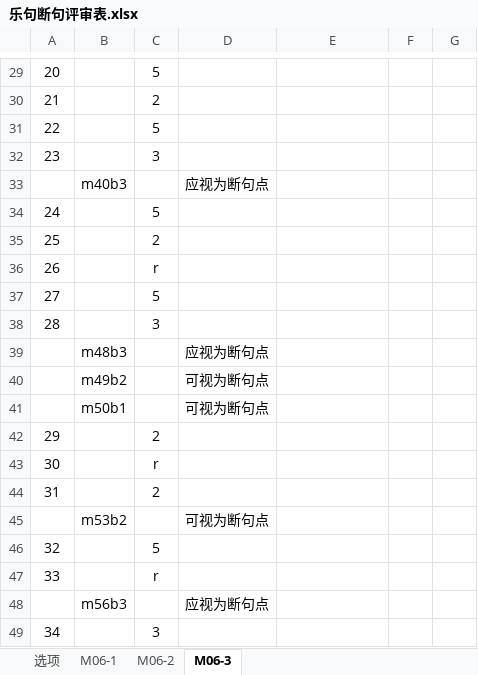
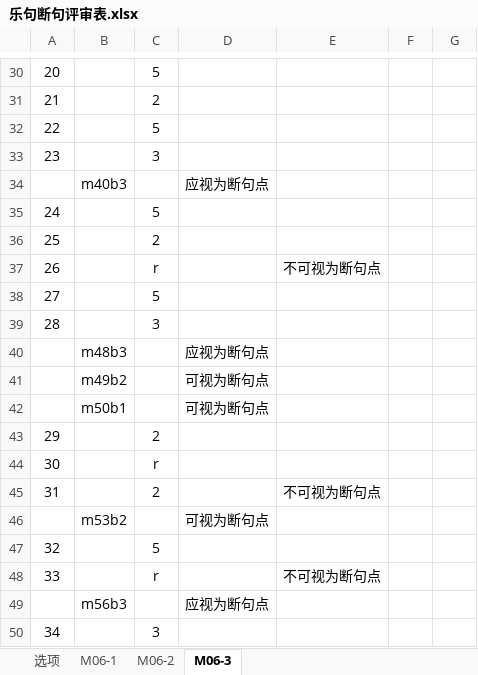
Before and after one commit to Toddyyy/xmltoexp, an Excel workbook: MERIX SUBMISSION/M06-2_XML_WebViz/exports/score_pdf_long/pdf/评估/乐句断句评审表.xlsx, sheet M06-3, drawn as a sheet; only a part is shown, gaps mark what is left out; values as stored, in another font and other column widths than the file's, no borders; addresses are those after the commit; the diff covers the shown part only; the diff names each change by its address in the sheet, - before the commit and + after, or states it on an @@ line.

```diff
--- a/MERIX SUBMISSION/M06-2_XML_WebViz/exports/score_pdf_long/pdf/评估/乐句断句评审表.xlsx (sheet M06-3)
+++ b/MERIX SUBMISSION/M06-2_XML_WebViz/exports/score_pdf_long/pdf/评估/乐句断句评审表.xlsx (sheet M06-3)
-E37: (empty)
+E37: 不可视为断句点
-E45: (empty)
+E45: 不可视为断句点
-E48: (empty)
+E48: 不可视为断句点
```
Also changed, not shown: 1 added row and 16 edited cells elsewhere in this sheet, sheet M06-2, sheet M06-1, 22 other files.
